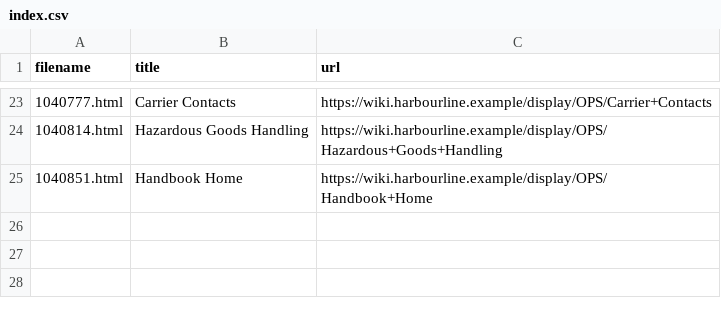
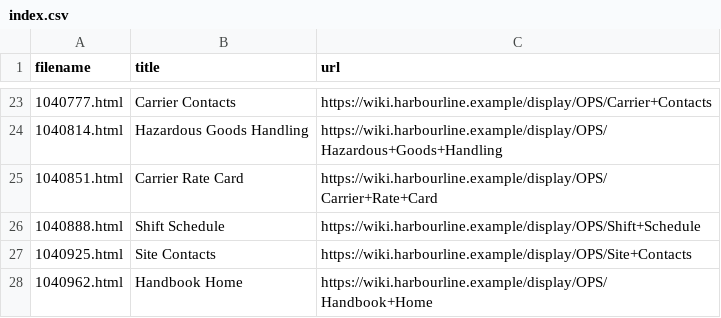
Before and after one commit to GabrielVuattoux/confluence-structure, a CSV file: corpus/index.csv, drawn as a sheet; only a part is shown, gaps mark what is left out.

```diff
--- a/corpus/index.csv
+++ b/corpus/index.csv
@@ -24,2 +24,5 @@ filename,title,url
 1040814.html,Hazardous Goods Handling,https://wiki.harbourline.example/display/OPS/Hazardous+Goods+Handling
-1040851.html,Handbook Home,https://wiki.harbourline.example/display/OPS/Handbook+Home
+1040851.html,Carrier Rate Card,https://wiki.harbourline.example/display/OPS/Carrier+Rate+Card
+1040888.html,Shift Schedule,https://wiki.harbourline.example/display/OPS/Shift+Schedule
+1040925.html,Site Contacts,https://wiki.harbourline.example/display/OPS/Site+Contacts
+1040962.html,Handbook Home,https://wiki.harbourline.example/display/OPS/Handbook+Home
```
Also changed, not shown: 22 other files.
